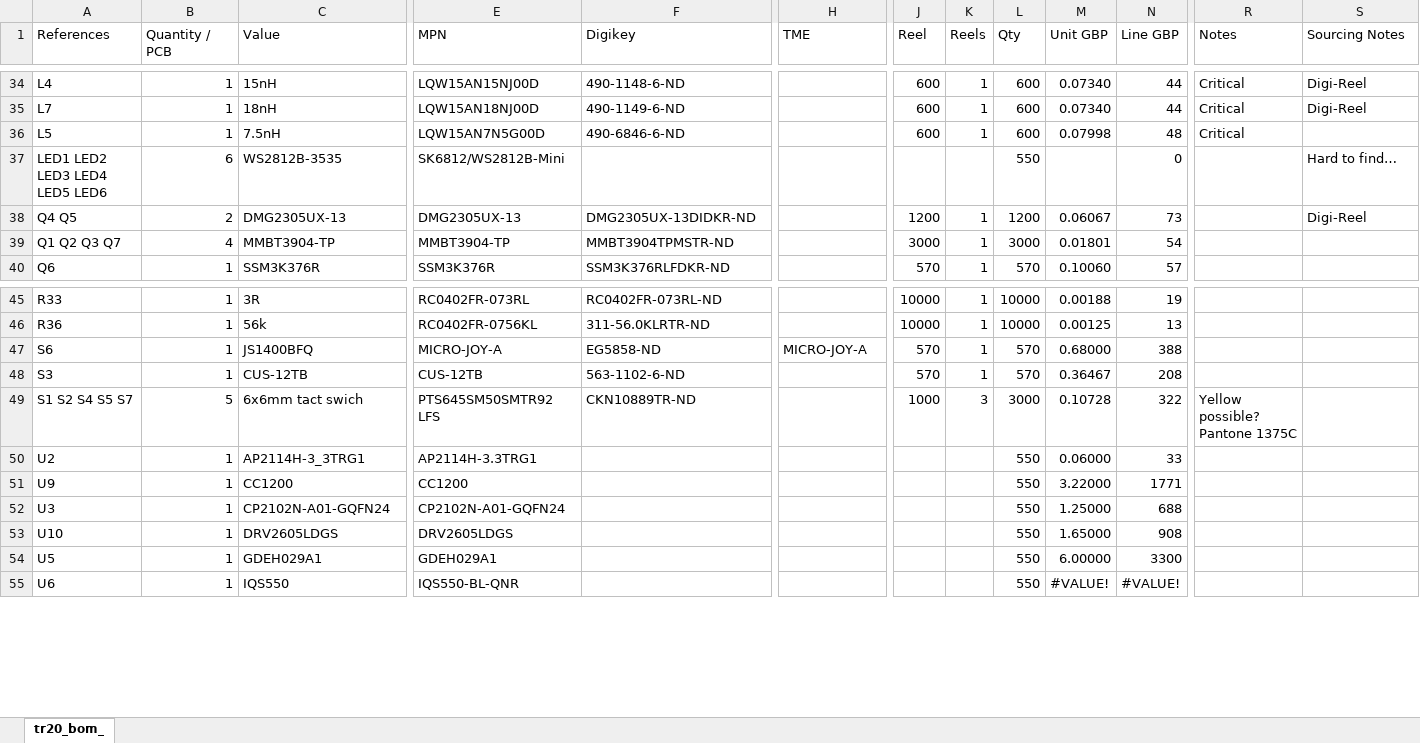
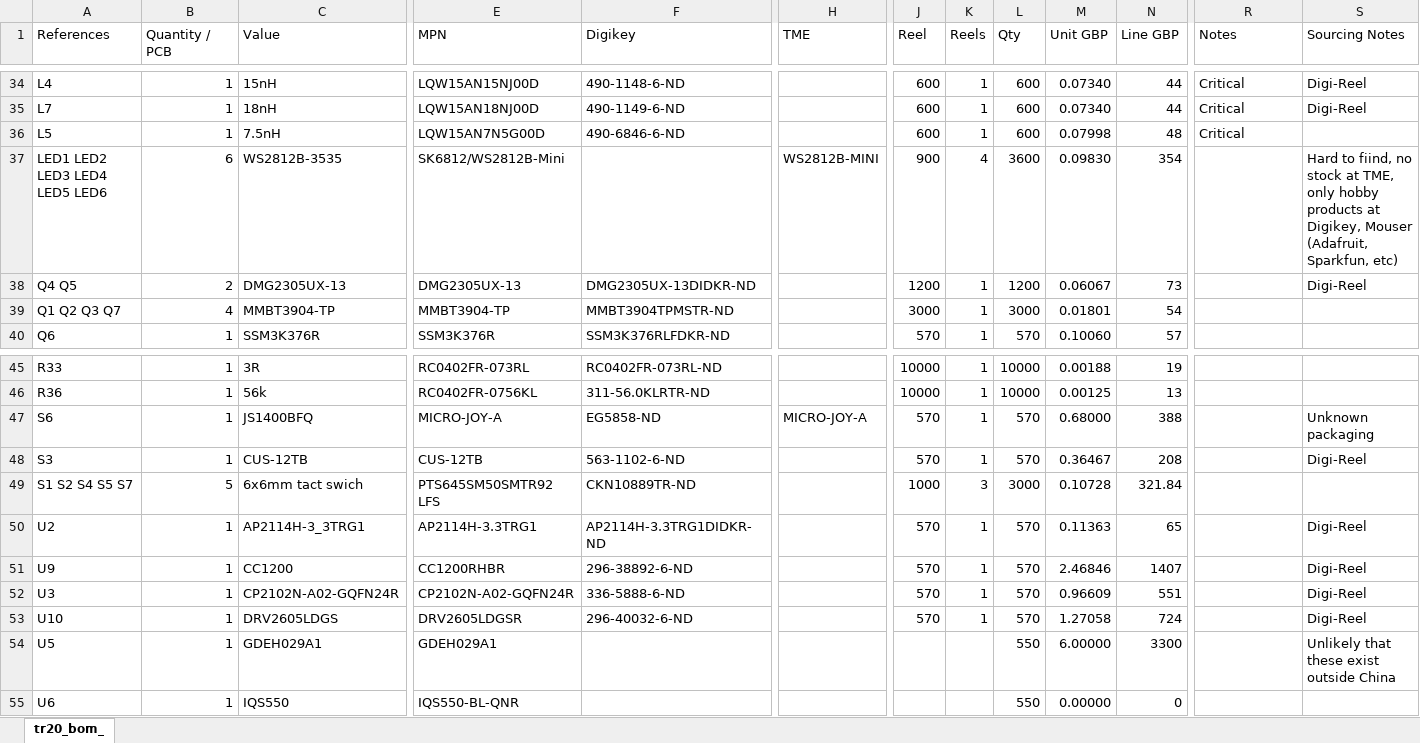
Before and after one commit to jeffmakes/tr20-badge-hw, an Excel workbook: r2/bom/tr20-r2-alternative-sources.xlsx, sheet tr20_bom_, drawn as a sheet; only a part is shown, gaps mark what is left out; values as stored, in another font and other column widths than the file's, no cell formats; the diff covers the shown part only; the diff names each change by its address in the sheet, - before the commit and + after, or states it on an @@ line.

```diff
--- a/r2/bom/tr20-r2-alternative-sources.xlsx (sheet tr20_bom_)
+++ b/r2/bom/tr20-r2-alternative-sources.xlsx (sheet tr20_bom_)
-H37 (TME): (empty)
+H37 (TME): WS2812B-MINI
-J37 (Reel): (empty)
+J37 (Reel): 900
-K37 (Reels): (empty)
+K37 (Reels): 4
-L37 (Qty): 550
+L37 (Qty): 3600
-M37 (Unit GBP): (empty)
+M37 (Unit GBP): 0.09830
-N37 (Line GBP): 0
+N37 (Line GBP): 354
-S37 (Sourcing Notes): Hard to find…
+S37 (Sourcing Notes): Hard to fiind, no stock at TME, only hobby products at Digikey, Mouser (Adafruit, Sparkfun, etc)
-S47 (Sourcing Notes): (empty)
+S47 (Sourcing Notes): Unknown packaging
-S48 (Sourcing Notes): (empty)
+S48 (Sourcing Notes): Digi-Reel
-N49 (Line GBP): 322
+N49 (Line GBP): 321.84
-R49 (Notes): Yellow possible? Pantone 1375C
+R49 (Notes): (empty)
-F50 (Digikey): (empty)
+F50 (Digikey): AP2114H-3.3TRG1DIDKR-ND
-J50:J53 (Reel): (empty)
+J50:J53 (Reel): 570
-K50:K53 (Reels): (empty)
+K50:K53 (Reels): 1
-L50:L53 (Qty): 550
+L50:L53 (Qty): 570
-M50 (Unit GBP): 0.06000
+M50 (Unit GBP): 0.11363
-N50 (Line GBP): 33
+N50 (Line GBP): 65
-S50:S53 (Sourcing Notes): (empty)
+S50:S53 (Sourcing Notes): Digi-Reel
-E51 (MPN): CC1200
+E51 (MPN): CC1200RHBR
-F51 (Digikey): (empty)
+F51 (Digikey): 296-38892-6-ND
-M51 (Unit GBP): 3.22000
+M51 (Unit GBP): 2.46846
-N51 (Line GBP): 1771
+N51 (Line GBP): 1407
-C52 (Value): CP2102N-A01-GQFN24
+C52 (Value): CP2102N-A02-GQFN24R
-E52 (MPN): CP2102N-A01-GQFN24
+E52 (MPN): CP2102N-A02-GQFN24R
-F52 (Digikey): (empty)
+F52 (Digikey): 336-5888-6-ND
-M52 (Unit GBP): 1.25000
+M52 (Unit GBP): 0.96609
-N52 (Line GBP): 688
+N52 (Line GBP): 551
-E53 (MPN): DRV2605LDGS
+E53 (MPN): DRV2605LDGSR
-F53 (Digikey): (empty)
+F53 (Digikey): 296-40032-6-ND
-M53 (Unit GBP): 1.65000
+M53 (Unit GBP): 1.27058
-N53 (Line GBP): 908
+N53 (Line GBP): 724
-S54 (Sourcing Notes): (empty)
+S54 (Sourcing Notes): Unlikely that these exist outside China
-M55 (Unit GBP): #VALUE!
+M55 (Unit GBP): 0.00000
-N55 (Line GBP): #VALUE!
+N55 (Line GBP): 0
```
Also changed, not shown: 2 added rows, 1 removed row and 74 edited cells elsewhere in this sheet, cell formats, formulas that keep their value.
